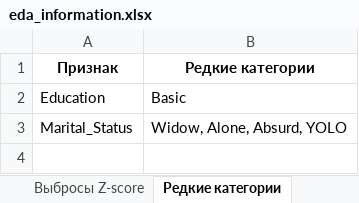
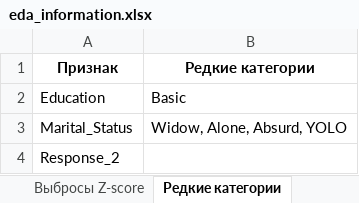
Before and after one commit to NeKonnnn/Exploratory_Data_Analysis, an Excel workbook: DATA_OUT/eda_information.xlsx, sheet Редкие категории, drawn as a sheet; values as stored, in another font and other column widths than the file's, no borders; the diff names each change by its address in the sheet, - before the commit and + after, or states it on an @@ line.

```diff
--- a/DATA_OUT/eda_information.xlsx (sheet Редкие категории)
+++ b/DATA_OUT/eda_information.xlsx (sheet Редкие категории)
+row 4: Response_2
```
Also changed, not shown: sheet Таблица временных рядов, sheet Корреляции числовых признаков, sheet ACF_PACF, sheet Декомпозиция временного ряда, sheet Интервалы (День), sheet Сезонность (Таблица), 5 more sheets, other sheet tabs, 12 other files.
